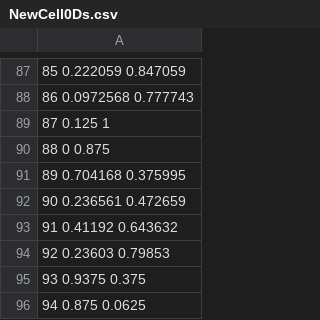
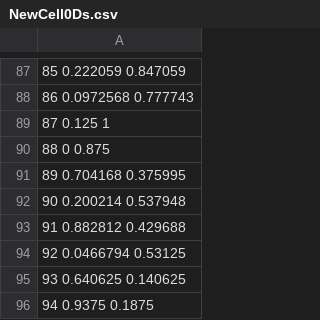
Before and after one commit to EPalumbieri/Progetto_PCS_2023, a CSV file: Projects/Raffinamento/Dataset/Test1/NewCell0Ds.csv, drawn as a sheet; only a part is shown, gaps mark what is left out; the diff names each change by its address in the sheet, - before the commit and + after, or states it on an @@ line.

```diff
--- a/Projects/Raffinamento/Dataset/Test1/NewCell0Ds.csv
+++ b/Projects/Raffinamento/Dataset/Test1/NewCell0Ds.csv
-A92: 90 0.236561 0.472659
+A92: 90 0.200214 0.537948
-A93: 91 0.41192 0.643632
+A93: 91 0.882812 0.429688
-A94: 92 0.23603 0.79853
+A94: 92 0.0466794 0.53125
-A95: 93 0.9375 0.375
+A95: 93 0.640625 0.140625
-A96: 94 0.875 0.0625
+A96: 94 0.9375 0.1875
```
Also changed, not shown: Projects/Raffinamento/Dataset/Test1/NewCell1Ds.csv, Projects/Raffinamento/Dataset/Test1/NewCell2Ds.csv, 2 other files.
